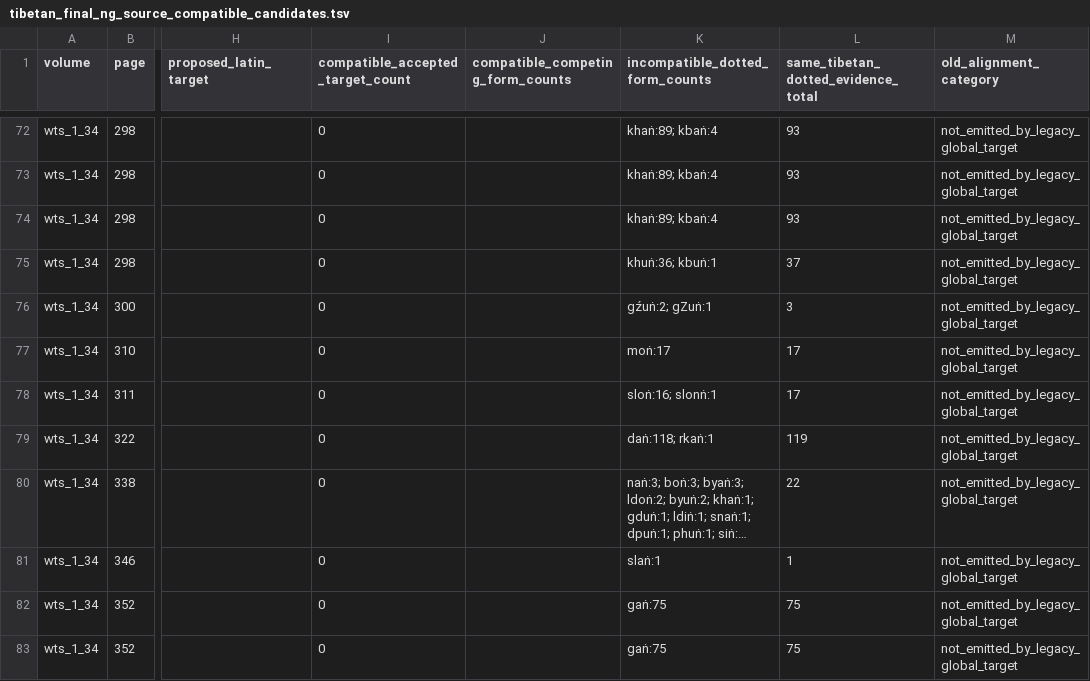
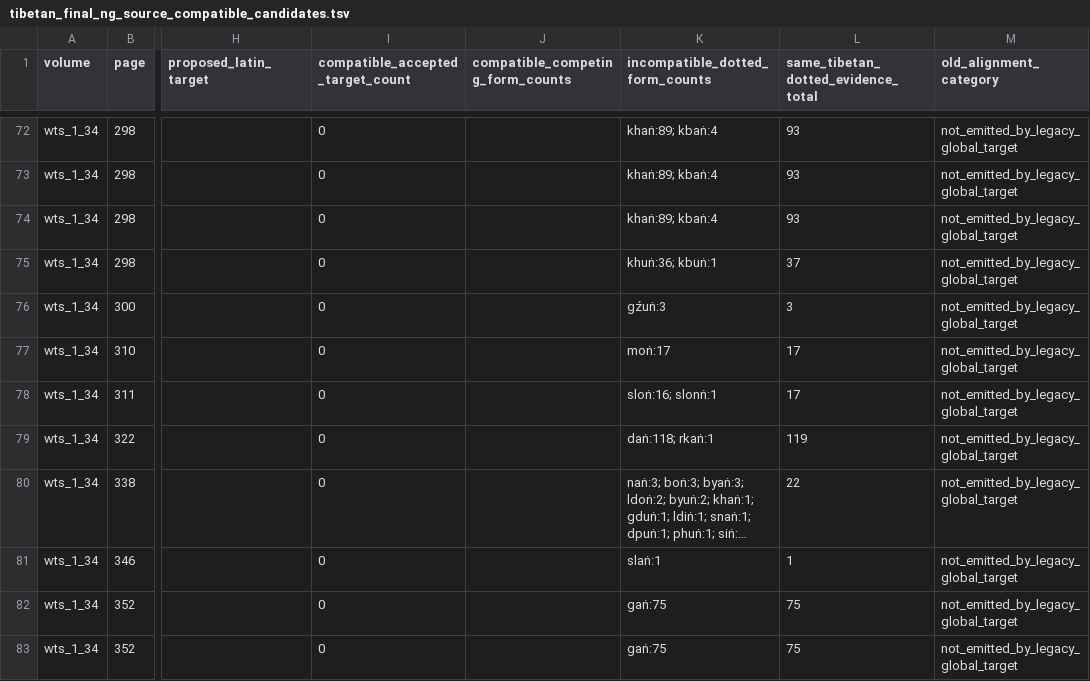
Before and after one commit to nh36/WtSOCR, a TSV file: release/current/qa/wts_1_34/tibetan_cleanup_diagnostics/tibetan_final_ng_source_compatible_candidates.tsv, drawn as a sheet; only a part is shown, gaps mark what is left out; long unchanged cells end in …; the diff names each change by its address in the sheet, - before the commit and + after, or states it on an @@ line.

```diff
--- a/release/current/qa/wts_1_34/tibetan_cleanup_diagnostics/tibetan_final_ng_source_compatible_candidates.tsv
+++ b/release/current/qa/wts_1_34/tibetan_cleanup_diagnostics/tibetan_final_ng_source_compatible_candidates.tsv
-K76 (incompatible_dotted_form_counts): gźuṅ:2; gZuṅ:1
+K76 (incompatible_dotted_form_counts): gźuṅ:3
```
Also changed, not shown: data/final_ng_gzhung_ljang_variant_review.tsv, data/final_ng_zero_anchor_variant_audit.tsv, 23 other files.
